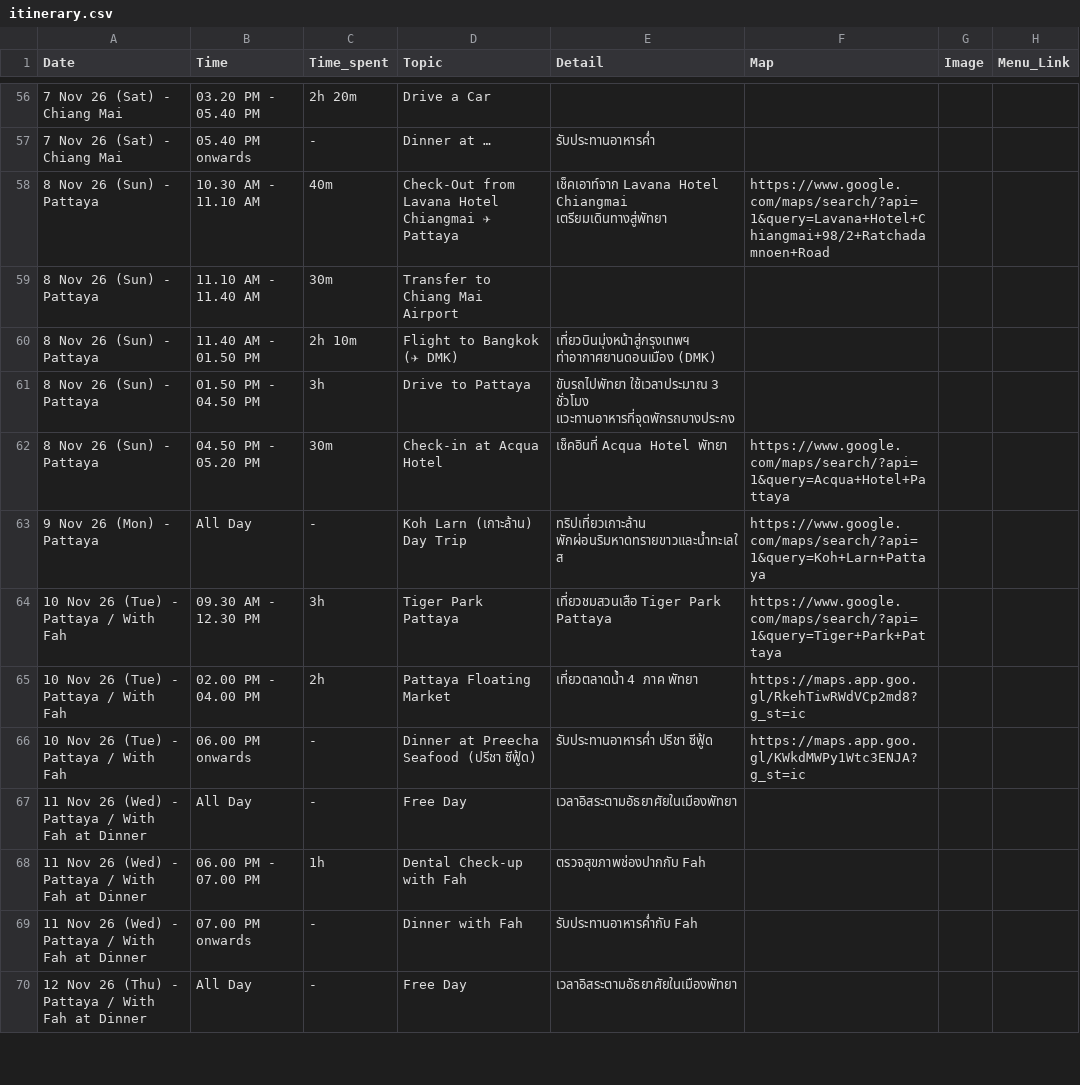
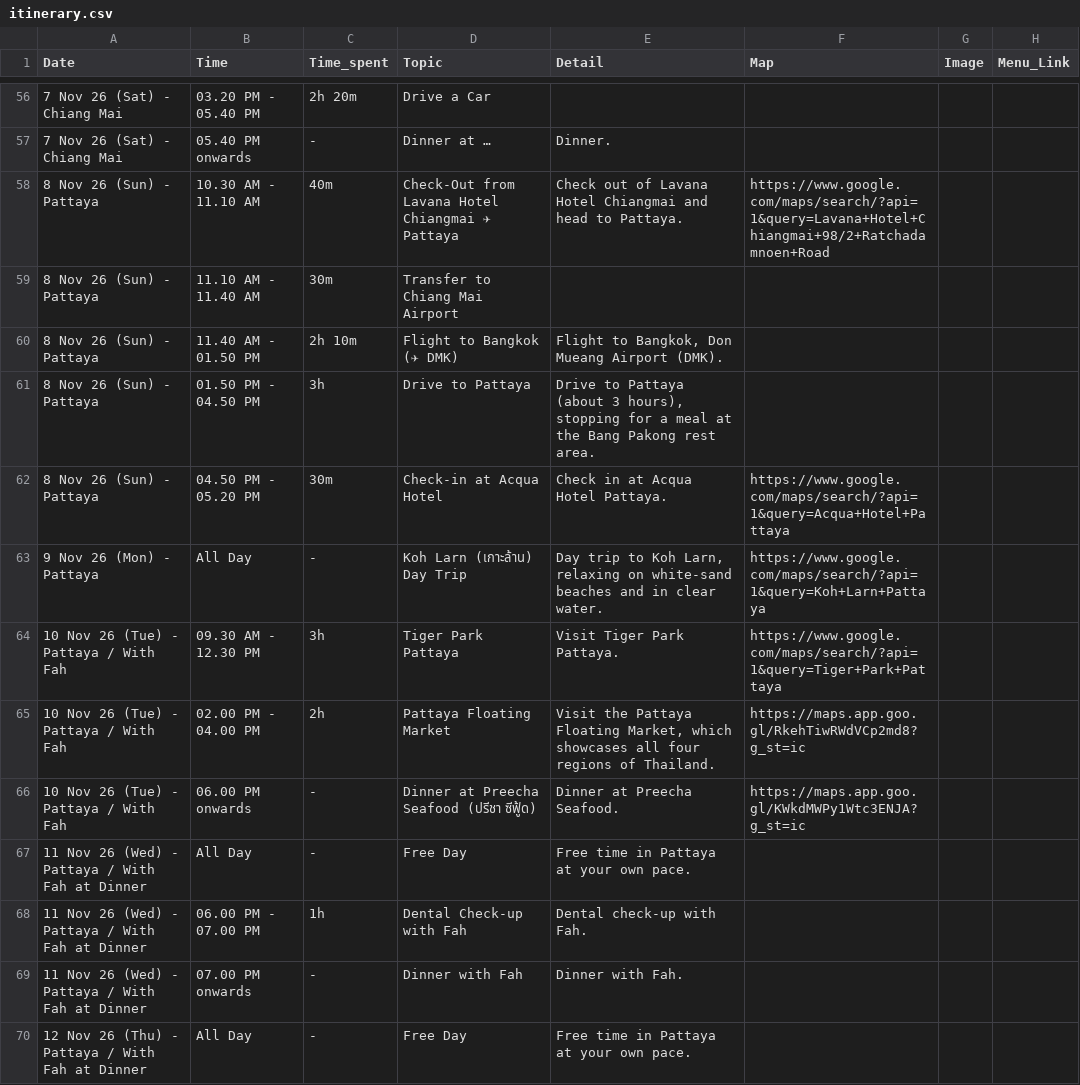
Before and after one commit to asamaliammukda-ux/thailand2026, a CSV file: data/itinerary.csv, drawn as a sheet; only a part is shown, gaps mark what is left out; the diff covers the shown part only; the diff names each change by its address in the sheet, - before the commit and + after, or states it on an @@ line.

```diff
--- a/data/itinerary.csv
+++ b/data/itinerary.csv
-E57 (Detail): รับประทานอาหารค่ำ
+E57 (Detail): Dinner.
-E58 (Detail): เช็คเอาท์จาก Lavana Hotel Chiangmai เตรียมเดินทางสู่พัทยา
+E58 (Detail): Check out of Lavana Hotel Chiangmai and head to Pattaya.
-E60 (Detail): เที่ยวบินมุ่งหน้าสู่กรุงเทพฯ ท่าอากาศยานดอนเมือง (DMK)
+E60 (Detail): Flight to Bangkok, Don Mueang Airport (DMK).
-E61 (Detail): ขับรถไปพัทยา ใช้เวลาประมาณ 3 ชั่วโมง แวะทานอาหารที่จุดพักรถบางประกง
+E61 (Detail): Drive to Pattaya (about 3 hours), stopping for a meal at the Bang Pakong rest area.
-E62 (Detail): เช็คอินที่ Acqua Hotel พัทยา
+E62 (Detail): Check in at Acqua Hotel Pattaya.
-E63 (Detail): ทริปเที่ยวเกาะล้าน พักผ่อนริมหาดทรายขาวและน้ำทะเลใส
+E63 (Detail): Day trip to Koh Larn, relaxing on white-sand beaches and in clear water.
-E64 (Detail): เที่ยวชมสวนเสือ Tiger Park Pattaya
+E64 (Detail): Visit Tiger Park Pattaya.
-E65 (Detail): เที่ยวตลาดน้ำ 4 ภาค พัทยา
+E65 (Detail): Visit the Pattaya Floating Market, which showcases all four regions of Thailand.
-E66 (Detail): รับประทานอาหารค่ำ ปรีชา ซีฟู้ด
+E66 (Detail): Dinner at Preecha Seafood.
-E67 (Detail): เวลาอิสระตามอัธยาศัยในเมืองพัทยา
+E67 (Detail): Free time in Pattaya at your own pace.
-E68 (Detail): ตรวจสุขภาพช่องปากกับ Fah
+E68 (Detail): Dental check-up with Fah.
-E69 (Detail): รับประทานอาหารค่ำกับ Fah
+E69 (Detail): Dinner with Fah.
-E70 (Detail): เวลาอิสระตามอัธยาศัยในเมืองพัทยา
+E70 (Detail): Free time in Pattaya at your own pace.
```
Also changed, not shown: 53 edited cells elsewhere in this file, data/budget.csv, data/restaurants.csv, 4 other files.
